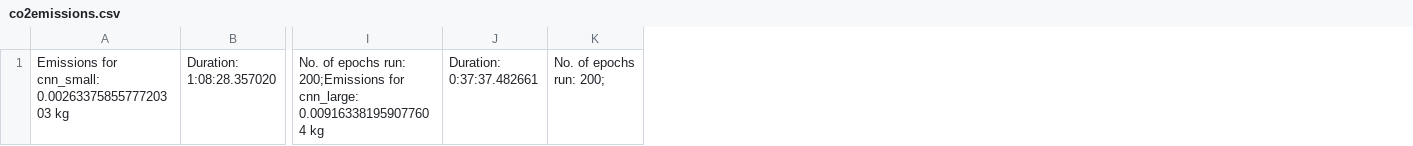
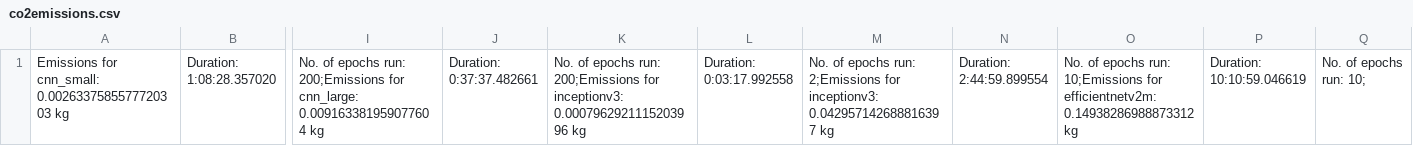
Before and after one commit to KiriKoppelgaard/Classifying-Breast-Cancer-from-Mammograms-Using-CNNs-and-Transfer-Learning, a CSV file: output/co2emissions.csv, drawn as a sheet; only a part is shown, gaps mark what is left out; removed rows and columns are numbered as before the commit, all else as after; the diff names each change by its address in the sheet, - before the commit and + after, or states it on an @@ line.

```diff
--- a/output/co2emissions.csv
+++ b/output/co2emissions.csv
-column K, row 1: No. of epochs run: 200;
+column K, row 1: No. of epochs run: 200;Emissions for inceptionv3: 0.0007962921115203996 kg
+column L, row 1: Duration: 0:03:17.992558
+column M, row 1: No. of epochs run: 2;Emissions for inceptionv3: 0.042957142688816397 kg
+column N, row 1: Duration: 2:44:59.899554
+column O, row 1: No. of epochs run: 10;Emissions for efficientnetv2m: 0.14938286988873312 kg
+column P, row 1: Duration: 10:10:59.046619
+column Q, row 1: No. of epochs run: 10;
```
Also changed, not shown: 17 other files.
